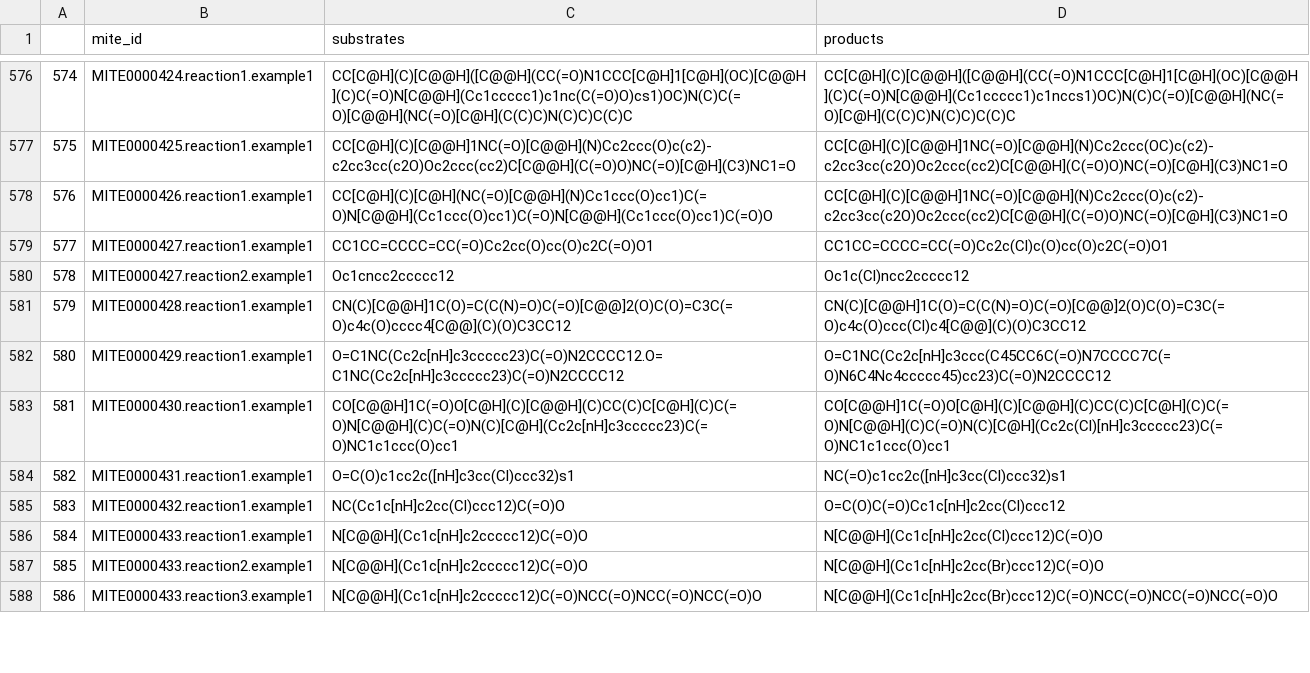
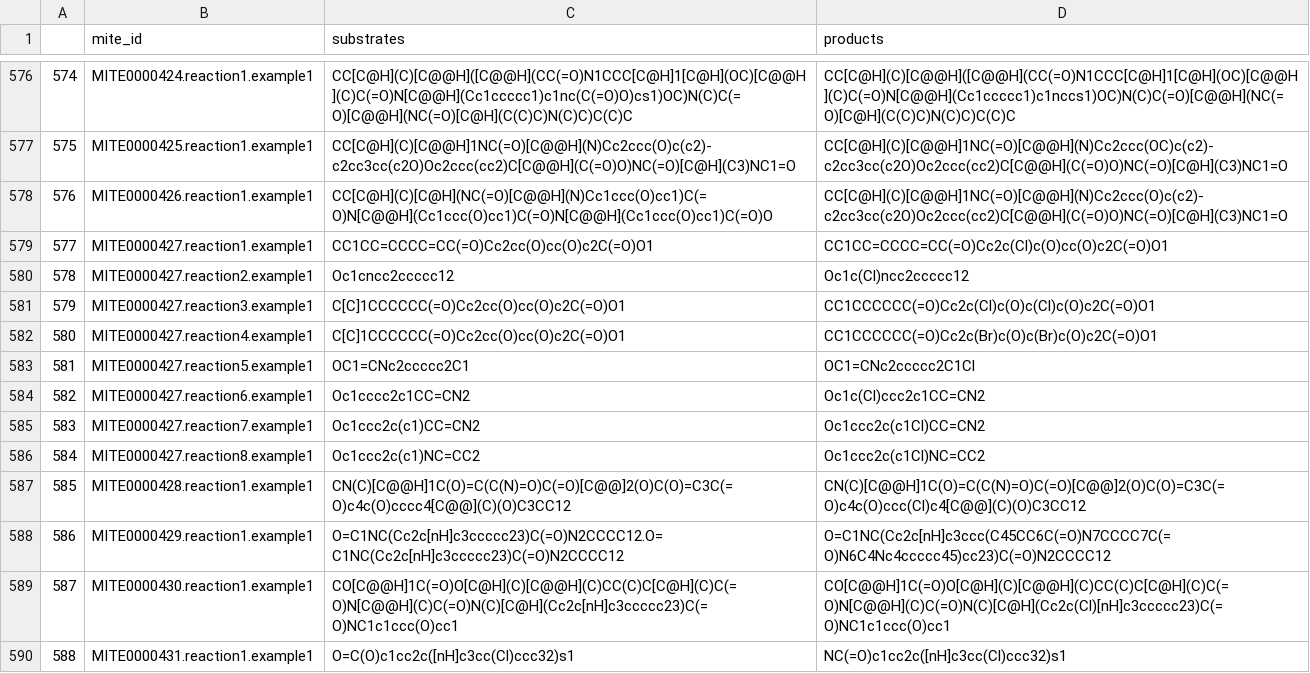
Before and after one commit to mite-standard/mite_data, a CSV file: mite_data/metadata/dump_smiles.csv, drawn as a sheet; only a part is shown, gaps mark what is left out; the shorter side is filled out with more unchanged rows; addresses are those after the commit; the diff names each change by its address in the sheet, - before the commit and + after, or states it on an @@ line.

```diff
--- a/mite_data/metadata/dump_smiles.csv
+++ b/mite_data/metadata/dump_smiles.csv
+row 581: 579 | MITE0000427.reaction3.example1 | C[C]1CCCCCC(=O)Cc2cc(O)cc(O)c2C(=O)O1 | CC1CCCCCC(=O)Cc2c(Cl)c(O)c(Cl)c(O)c2C(=O)O1
+row 582: 580 | MITE0000427.reaction4.example1 | C[C]1CCCCCC(=O)Cc2cc(O)cc(O)c2C(=O)O1 | CC1CCCCCC(=O)Cc2c(Br)c(O)c(Br)c(O)c2C(=O)O1
+row 583: 581 | MITE0000427.reaction5.example1 | OC1=CNc2ccccc2C1 | OC1=CNc2ccccc2C1Cl
+row 584: 582 | MITE0000427.reaction6.example1 | Oc1cccc2c1CC=CN2 | Oc1c(Cl)ccc2c1CC=CN2
+row 585: 583 | MITE0000427.reaction7.example1 | Oc1ccc2c(c1)CC=CN2 | Oc1ccc2c(c1Cl)CC=CN2
+row 586: 584 | MITE0000427.reaction8.example1 | Oc1ccc2c(c1)NC=CC2 | Oc1ccc2c(c1Cl)NC=CC2
@@ column A renumbered from row 587 down @@
```
Also changed, not shown: mite_data/metadata/dump_smarts.csv, mite_data/metadata/mite_prot_accessions.csv, 5 other files.
